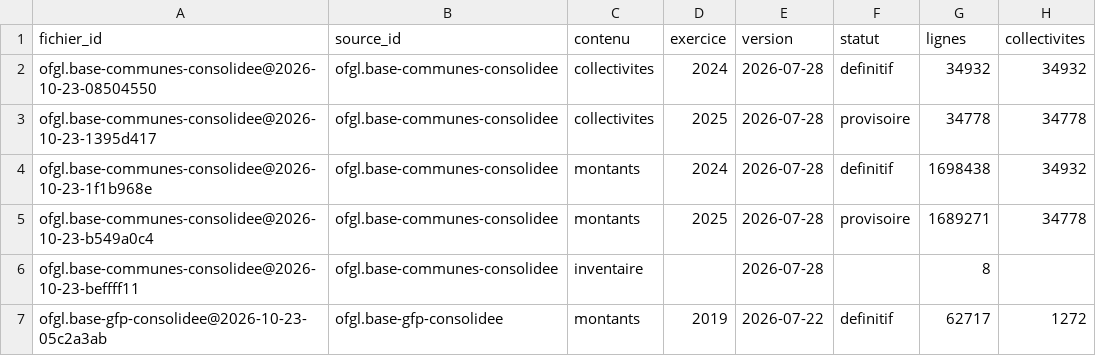
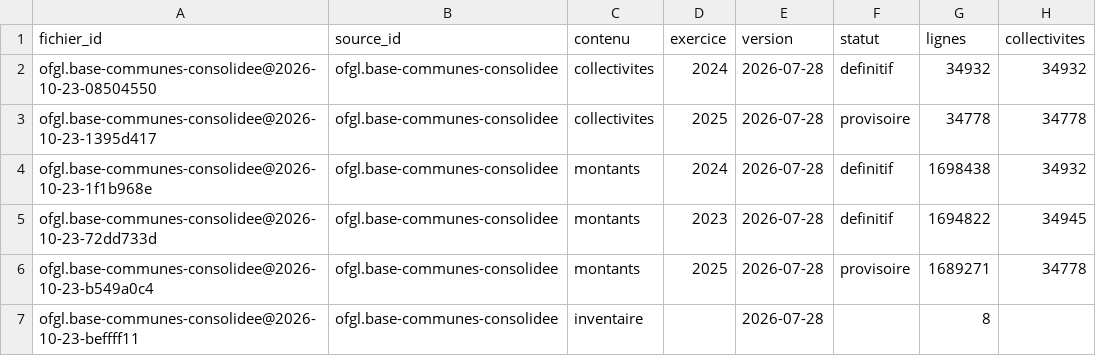
Before and after one commit to g-pliberal/comptes-nationaux, a CSV file: base/tables/fichiers_collectivites.csv, drawn as a sheet; only a part is shown; the shorter side is filled out with more unchanged rows; the diff names each change by its address in the sheet, - before the commit and + after, or states it on an @@ line.

```diff
--- a/base/tables/fichiers_collectivites.csv
+++ b/base/tables/fichiers_collectivites.csv
+row 5: ofgl.base-communes-consolidee@2026-10-23-72dd733d | ofgl.base-communes-consolidee | montants | 2023 | 2026-07-28 | definitif | 1694822 | 34945
```
Also changed, not shown: base/tables/fichiers.csv, 3 other files.
